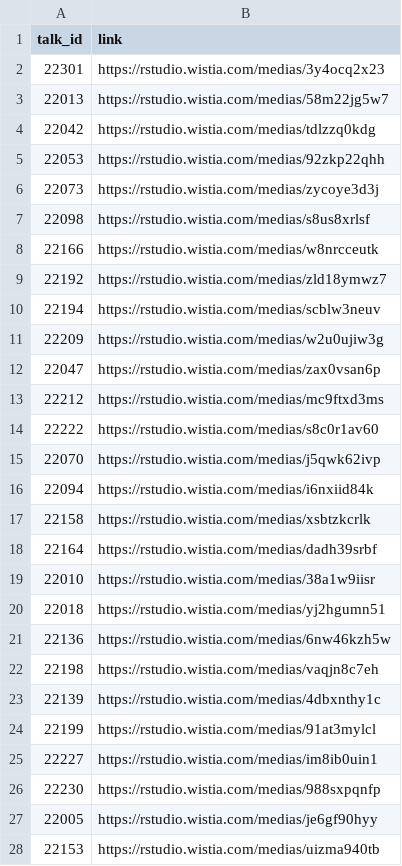
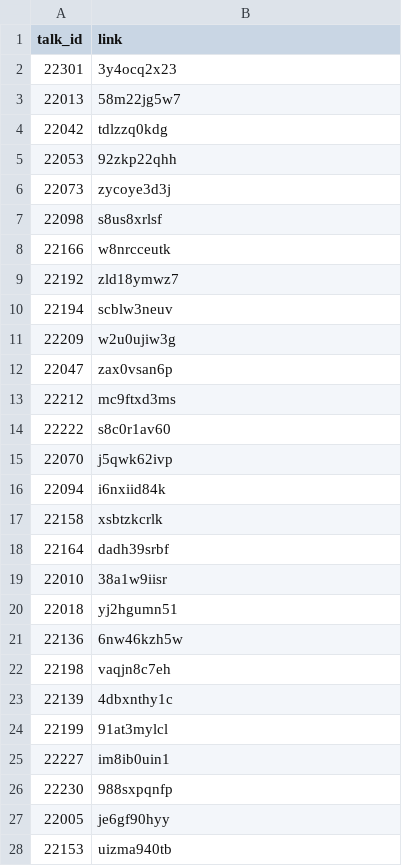
Before and after one commit to rstudio/rstudio-conf-2022-program, a CSV file: _data/talk-links.csv, drawn as a sheet; only a part is shown; the diff covers the shown part only.

```diff
--- a/_data/talk-links.csv
+++ b/_data/talk-links.csv
@@ -1,28 +1,28 @@
 talk_id,link
-22301,https://rstudio.wistia.com/medias/3y4ocq2x23
-22013,https://rstudio.wistia.com/medias/58m22jg5w7
-22042,https://rstudio.wistia.com/medias/tdlzzq0kdg
-22053,https://rstudio.wistia.com/medias/92zkp22qhh
-22073,https://rstudio.wistia.com/medias/zycoye3d3j
-22098,https://rstudio.wistia.com/medias/s8us8xrlsf
-22166,https://rstudio.wistia.com/medias/w8nrcceutk
-22192,https://rstudio.wistia.com/medias/zld18ymwz7
-22194,https://rstudio.wistia.com/medias/scblw3neuv
-22209,https://rstudio.wistia.com/medias/w2u0ujiw3g
-22047,https://rstudio.wistia.com/medias/zax0vsan6p
-22212,https://rstudio.wistia.com/medias/mc9ftxd3ms
-22222,https://rstudio.wistia.com/medias/s8c0r1av60
-22070,https://rstudio.wistia.com/medias/j5qwk62ivp
-22094,https://rstudio.wistia.com/medias/i6nxiid84k
-22158,https://rstudio.wistia.com/medias/xsbtzkcrlk
-22164,https://rstudio.wistia.com/medias/dadh39srbf
-22010,https://rstudio.wistia.com/medias/38a1w9iisr
-22018,https://rstudio.wistia.com/medias/yj2hgumn51
-22136,https://rstudio.wistia.com/medias/6nw46kzh5w
-22198,https://rstudio.wistia.com/medias/vaqjn8c7eh
-22139,https://rstudio.wistia.com/medias/4dbxnthy1c
-22199,https://rstudio.wistia.com/medias/91at3mylcl
-22227,https://rstudio.wistia.com/medias/im8ib0uin1
-22230,https://rstudio.wistia.com/medias/988sxpqnfp
-22005,https://rstudio.wistia.com/medias/je6gf90hyy
-22153,https://rstudio.wistia.com/medias/uizma940tb
+22301,3y4ocq2x23
+22013,58m22jg5w7
+22042,tdlzzq0kdg
+22053,92zkp22qhh
+22073,zycoye3d3j
+22098,s8us8xrlsf
+22166,w8nrcceutk
+22192,zld18ymwz7
+22194,scblw3neuv
+22209,w2u0ujiw3g
+22047,zax0vsan6p
+22212,mc9ftxd3ms
+22222,s8c0r1av60
+22070,j5qwk62ivp
+22094,i6nxiid84k
+22158,xsbtzkcrlk
+22164,dadh39srbf
+22010,38a1w9iisr
+22018,yj2hgumn51
+22136,6nw46kzh5w
+22198,vaqjn8c7eh
+22139,4dbxnthy1c
+22199,91at3mylcl
+22227,im8ib0uin1
+22230,988sxpqnfp
+22005,je6gf90hyy
+22153,uizma940tb
```
Also changed, not shown: 72 edited cells elsewhere in this file, 1 other file.
